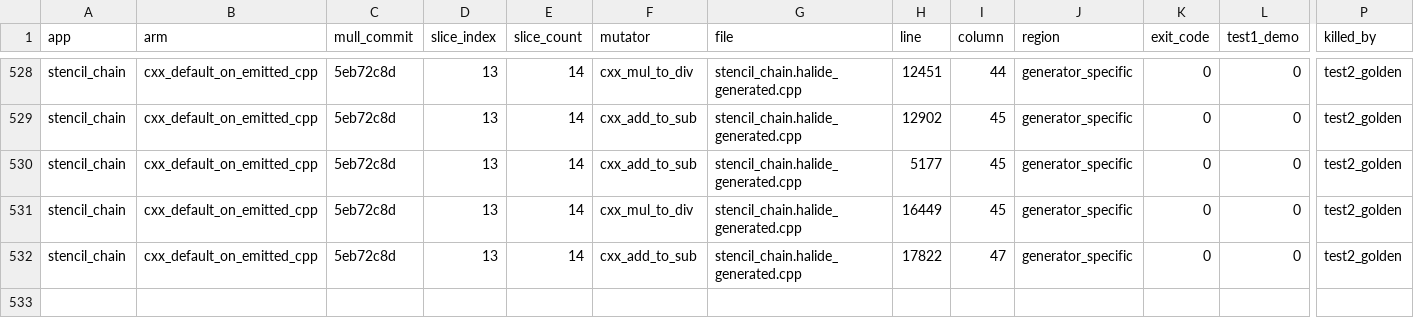
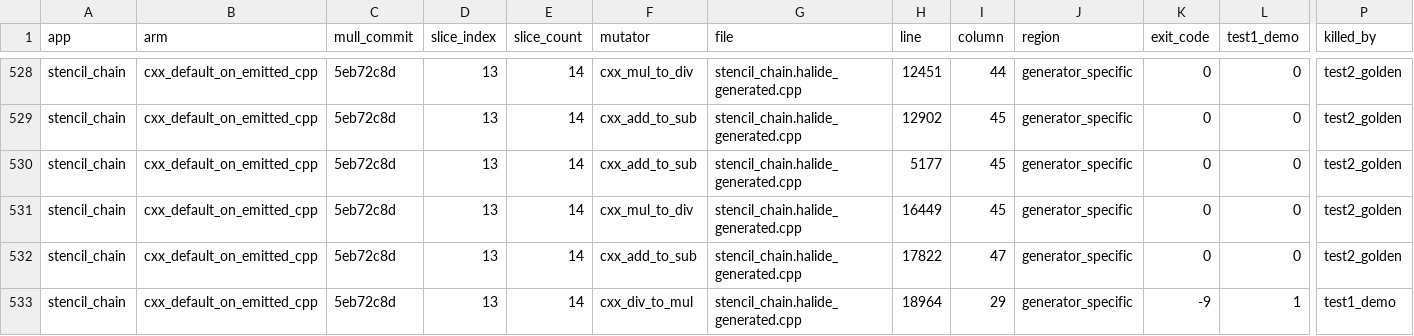
Before and after one commit to ardier/Halide-mutation, a CSV file: mutation/results-arm-c/sliced/raw/stencil_chain-slice13of14.csv, drawn as a sheet; only a part is shown, gaps mark what is left out; rows hold the shown columns only; the diff names each change by its address in the sheet, - before the commit and + after, or states it on an @@ line.

Commit message:
mutation: arm-C sliced instrumentation, incremental
Slices are instrumented one at a time (peak RSS is one slice, never a
multiple) and each slice's mutants are then run wide behind Mull's env-var
dispatch. Committed per slice so an interrupted run loses at most one slice.

Per-app cores-per-process (R) values are INDICATIVE ONLY: the sampler counts
only processes alive at both ends of a 10 s window, which under-samples in the
low-concurrency pilot regime where it runs. It returned n/a for bgu and its
interpolate figure was probably taken from one long-lived timeout process.
Concurrency is capped at CORE_BUDGET/2 and does not depend on R.

Peak RSS per million cost units measured at 1.17 (interpolate) to 1.49 (bgu);
size with the upper end.

test2_golden is RE-DERIVED AT MERGE for every row, not taken as written.
The harness scored test2=1 on any driver failure, but a crash, abort or
timeout writes no artifact, so the output comparison never had an input.
Re-derivation uses exit_code, which is recorded per row: exit_code != 0 ->
test2 = NOT_RUN (empty), which is deliberately distinct from surviving (0).
BOUNDARY: every slice committed so far was WRITTEN by the pre-fix harness
(the detached runall process holds its own module copy and was deliberately
not restarted), so no row is natively correct yet and all rows are corrected
at merge. tracka.py is fixed, so rows written after any future restart are
natively correct; the re-derivation is idempotent and safe on those too.
killed_any is unaffected -- every spurious test2 kill was already a test1
kill -- so totals and partition validation were never wrong.

test1_demo is bit-for-bit identical to (exit_code != 0). It measures process
exit status, NOT what the shipped test asserts; most drivers here assert
nothing and merely print. Do not describe it as the shipped test verdict.

```diff
--- a/mutation/results-arm-c/sliced/raw/stencil_chain-slice13of14.csv
+++ b/mutation/results-arm-c/sliced/raw/stencil_chain-slice13of14.csv
+row 533: stencil_chain | cxx_default_on_emitted_cpp | 5eb72c8d | 13 | 14 | cxx_div_to_mul | stencil_chain.halide_generated.cpp | 18964 | 29 | generator_specific | -9 | 1 | test1_demo
```
Also changed, not shown: 4 other files.
